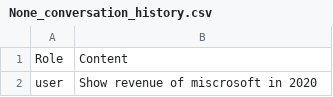
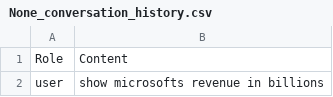
Before and after one commit to fasihrem/data-tails, a CSV file: Frontend/None_conversation_history.csv, drawn as a sheet; only a part is shown; the diff covers the shown part only.

```diff
--- a/Frontend/None_conversation_history.csv
+++ b/Frontend/None_conversation_history.csv
@@ -1,2 +1,2 @@
 Role,Content
-user,Show revenue of miscrosoft in 2020
+user,show microsofts revenue in billions
```
Also changed, not shown: 1 edited cell elsewhere in this file, 3 other files.
